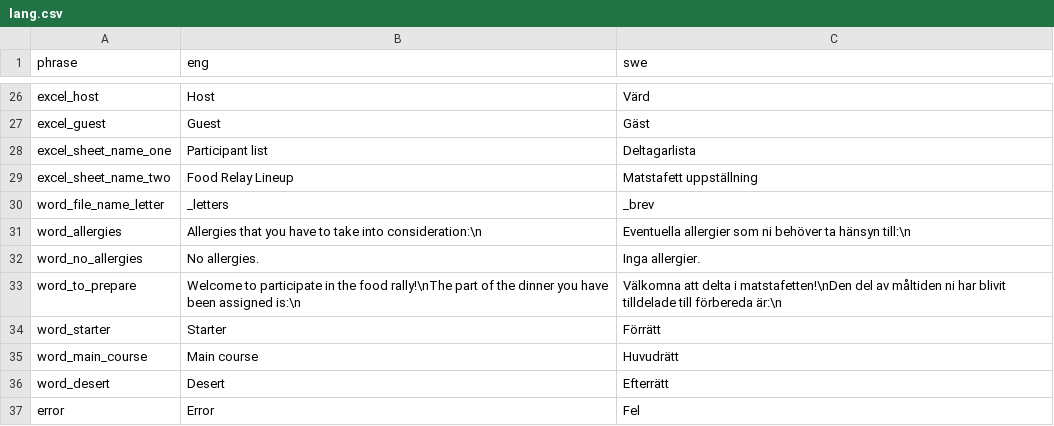
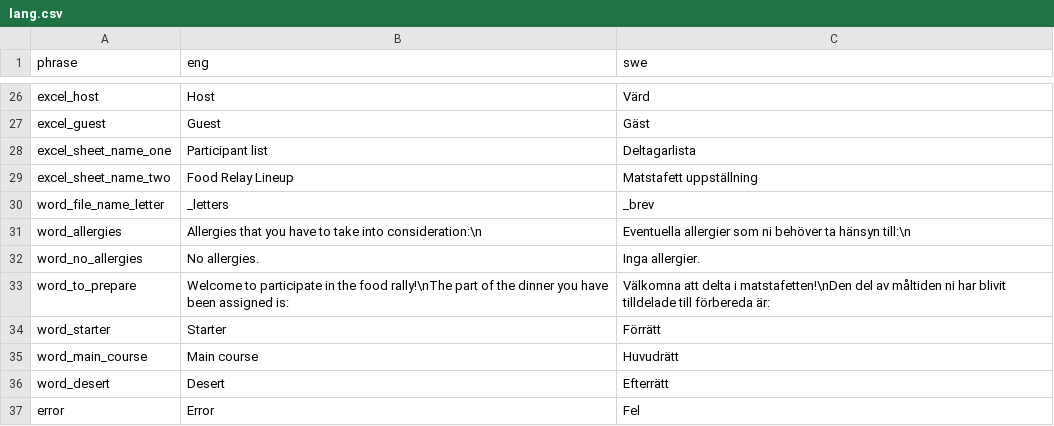
Before and after one commit to pvilje/matstafett, a CSV file: lang.csv, drawn as a sheet; only a part is shown, gaps mark what is left out.

```diff
--- a/lang.csv
+++ b/lang.csv
@@ -32,3 +32,3 @@ word_allergies,Allergies that you have to take into consideration:\n,Eventuella
 word_no_allergies,No allergies.,Inga allergier.
-word_to_prepare,"Welcome to participate in the food rally!\nThe part of the dinner you have been assigned is:\n","Välkomna att delta i matstafetten!\nDen del av måltiden ni har blivit tilldelade till förbereda är:\n"
+word_to_prepare,"Welcome to participate in the food rally!\nThe part of the dinner you have been assigned is:","Välkomna att delta i matstafetten!\nDen del av måltiden ni har blivit tilldelade till förbereda är:"
 word_starter,Starter,Förrätt
```
Also changed, not shown: 1 other file.
